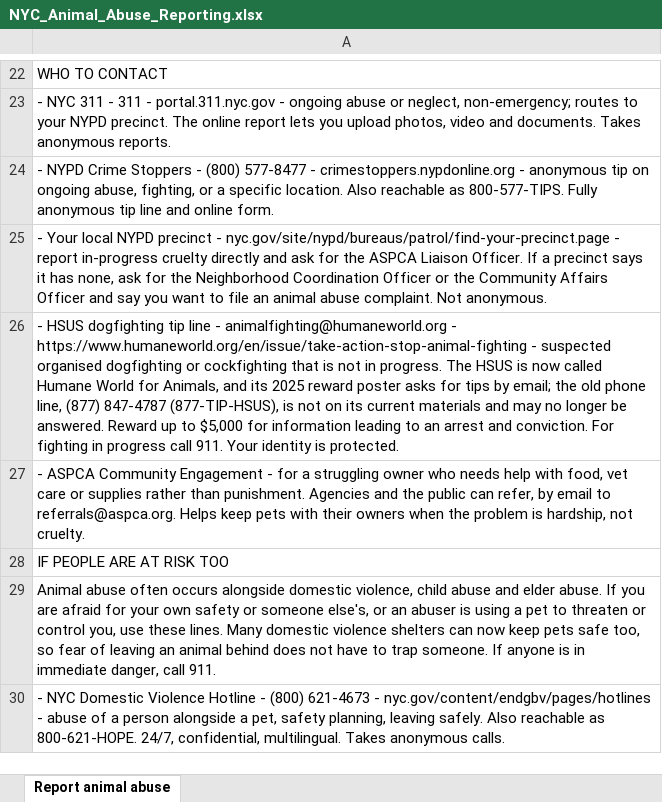
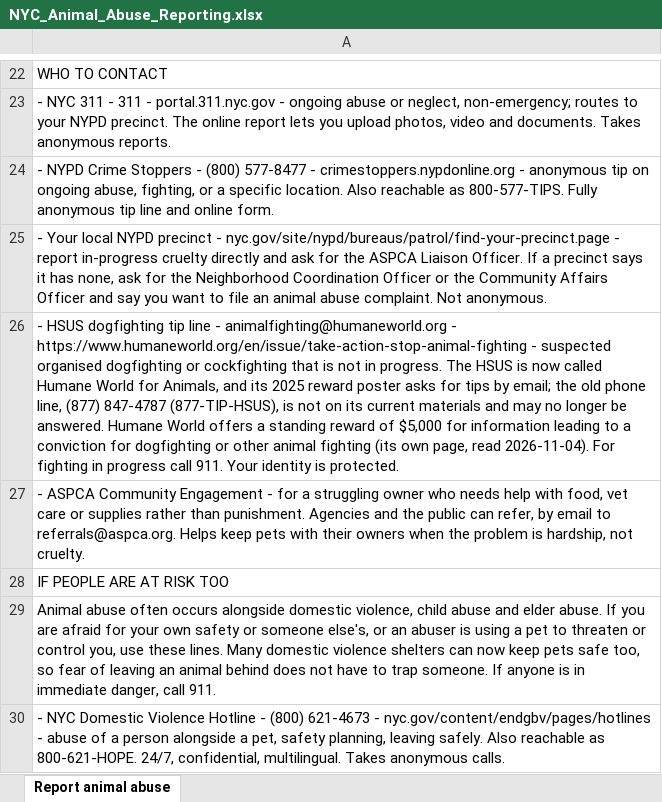
Before and after one commit to btaylor62000-spec/nyc-animal-rescue, an Excel workbook: research/NYC_Animal_Abuse_Reporting.xlsx, sheet Report animal abuse, drawn as a sheet; only a part is shown, gaps mark what is left out; values as stored, in another font and other column widths than the file's, no borders; the diff names each change by its address in the sheet, - before the commit and + after, or states it on an @@ line.

```diff
--- a/research/NYC_Animal_Abuse_Reporting.xlsx (sheet Report animal abuse)
+++ b/research/NYC_Animal_Abuse_Reporting.xlsx (sheet Report animal abuse)
-A26: …be answered. Reward up to $5,000 for information leading to an arrest and conviction. For fighting…
+A26: …be answered. Humane World offers a standing reward of $5,000 for information leading to a conviction for dogfighting or other animal fighting (its own page, read 2026-11-04). For fighting…
```
Also changed, not shown: research/NYC_ACC_At_Risk_New_Hope.xlsx, 16 other files.
